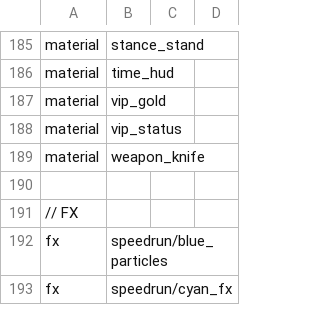
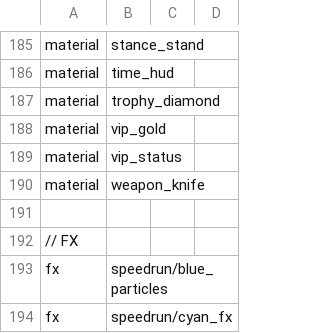
Before and after one commit to Iswenzz/SR-Speedrun, a CSV file: assets/mod.csv, drawn as a sheet; only a part is shown, gaps mark what is left out.

Commit message:
HUD: Diamond trophy for epic world records
- The diamond and its cyan count come first, then the gold trophy, each only from 1 up
- trophy_diamond material and image

```diff
--- a/assets/mod.csv
+++ b/assets/mod.csv
@@ -186,2 +186,3 @@ material,stance_stand
 material,time_hud
+material,trophy_diamond
 material,vip_gold
```
Also changed, not shown: 4 other files.
